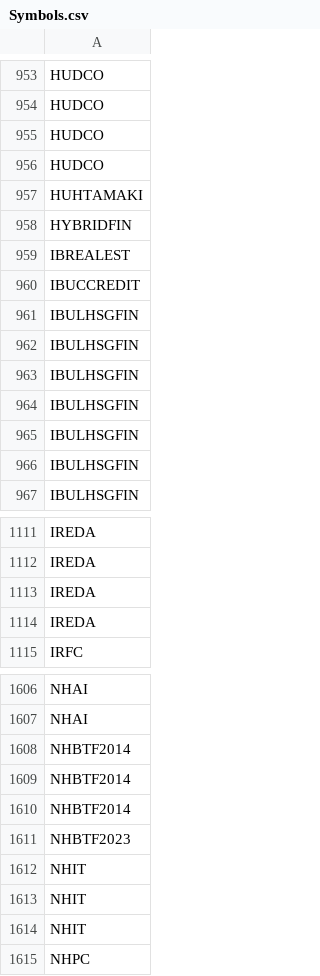
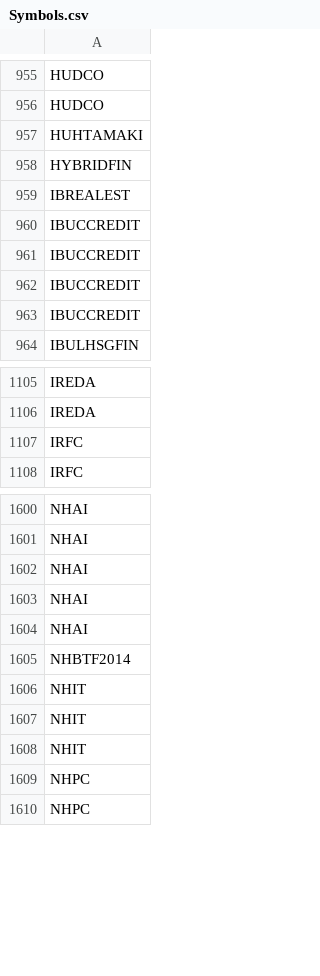
Before and after one commit to nikunjbaheti/NSE-Insider-Trading, a CSV file: Symbols.csv, drawn as a sheet; only a part is shown, gaps mark what is left out; the diff covers the shown part only.

```diff
--- a/Symbols.csv
+++ b/Symbols.csv
@@ -954,4 +956,2 @@ HUDCO
 HUDCO
-HUDCO
-HUDCO
 HUHTAMAKI
@@ -960,8 +960,5 @@ IBREALEST
 IBUCCREDIT
-IBULHSGFIN
-IBULHSGFIN
-IBULHSGFIN
-IBULHSGFIN
-IBULHSGFIN
-IBULHSGFIN
+IBUCCREDIT
+IBUCCREDIT
+IBUCCREDIT
 IBULHSGFIN
@@ -1112,4 +1106,3 @@ IREDA
 IREDA
-IREDA
-IREDA
+IRFC
 IRFC
@@ -1607,6 +1601,6 @@ NHAI
 NHAI
-NHBTF2014
-NHBTF2014
-NHBTF2014
-NHBTF2023
+NHAI
+NHAI
+NHAI
+NHBTF2014
 NHIT
@@ -1614,2 +1608,3 @@ NHIT
 NHIT
+NHPC
 NHPC
```
Also changed, not shown: 26 added rows, 46 removed rows and 9 edited cells elsewhere in this file.
